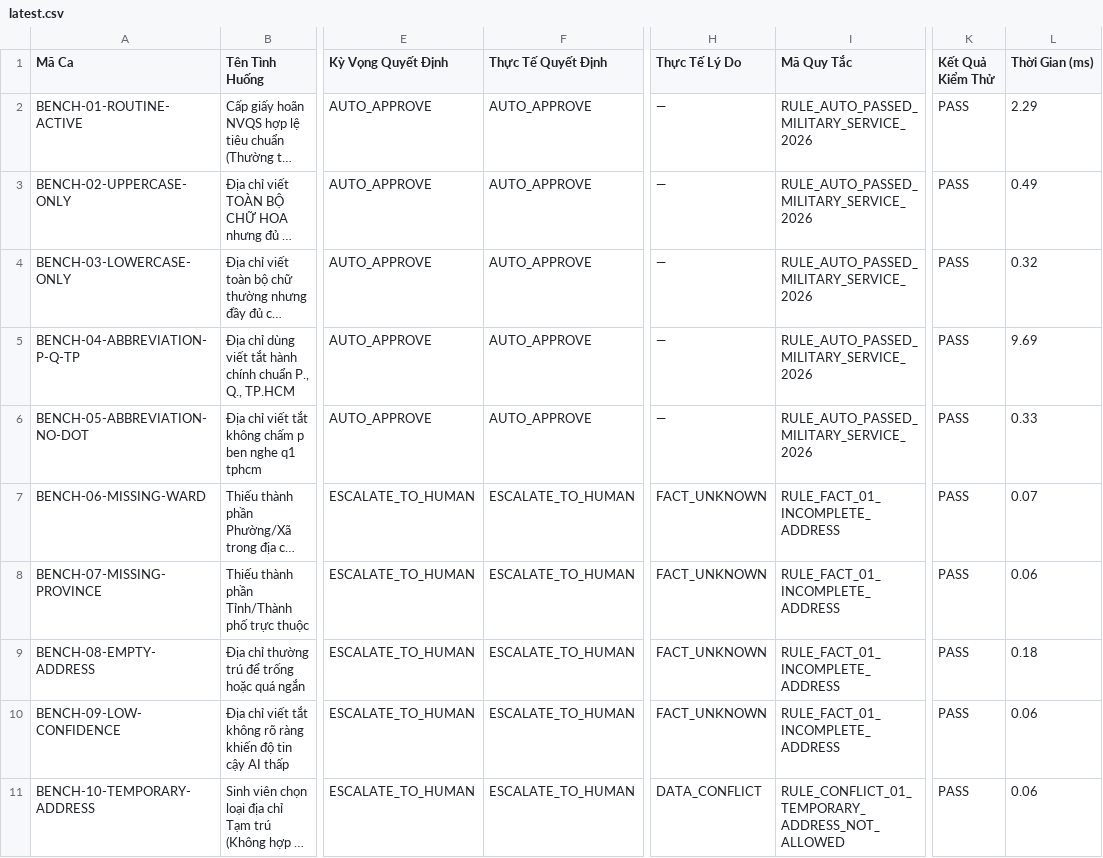
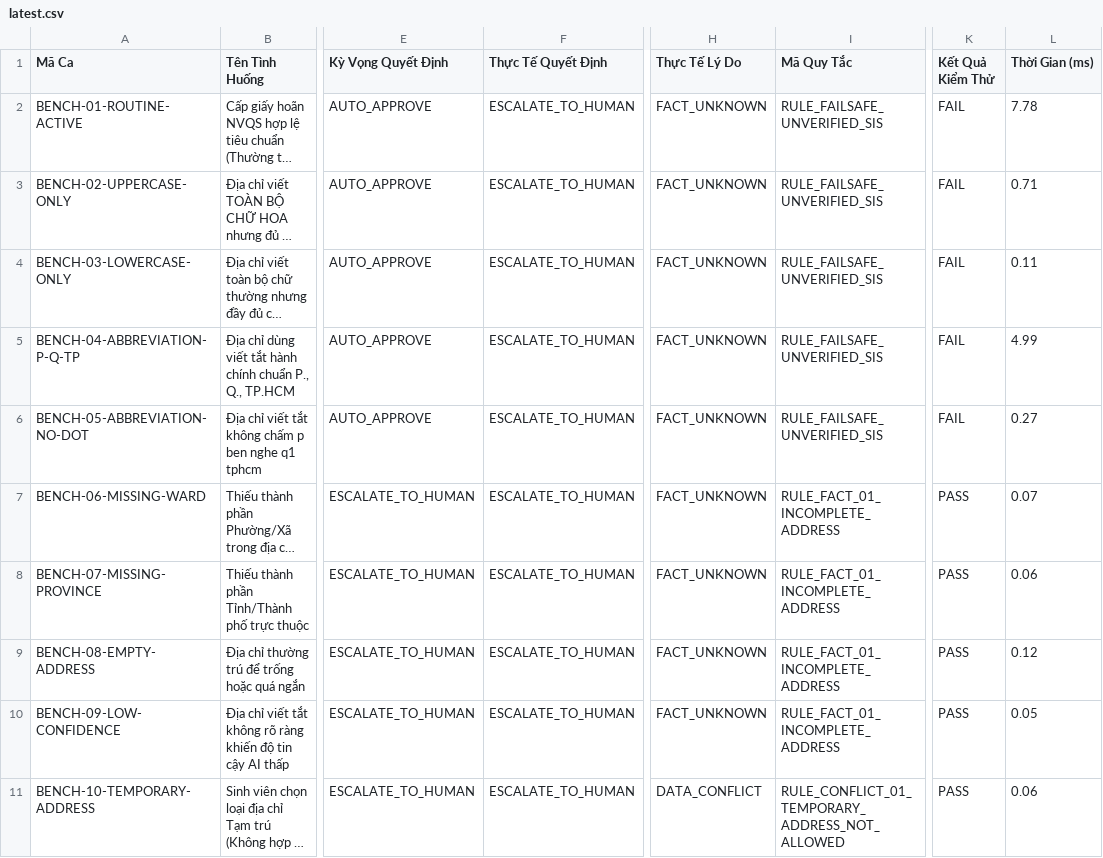
Before and after one commit to LeDucThinh203/MLAI, a CSV file: EDUASSISTANT/benchmark/results/latest.csv, drawn as a sheet; only a part is shown, gaps mark what is left out; long unchanged cells end in …; the diff covers the shown part only; the diff names each change by its address in the sheet, - before the commit and + after, or states it on an @@ line.

```diff
--- a/EDUASSISTANT/benchmark/results/latest.csv
+++ b/EDUASSISTANT/benchmark/results/latest.csv
-F2:F6 (Thực Tế Quyết Định): AUTO_APPROVE
+F2:F6 (Thực Tế Quyết Định): ESCALATE_TO_HUMAN
-H2:H6 (Thực Tế Lý Do): —
+H2:H6 (Thực Tế Lý Do): FACT_UNKNOWN
-I2:I6 (Mã Quy Tắc): RULE_AUTO_PASSED_MILITARY_SERVICE_2026
+I2:I6 (Mã Quy Tắc): RULE_FAILSAFE_UNVERIFIED_SIS
-K2:K6 (Kết Quả Kiểm Thử): PASS
+K2:K6 (Kết Quả Kiểm Thử): FAIL
-L2 (Thời Gian (ms)): 2.29
+L2 (Thời Gian (ms)): 7.78
-L3 (Thời Gian (ms)): 0.49
+L3 (Thời Gian (ms)): 0.71
-L4 (Thời Gian (ms)): 0.32
+L4 (Thời Gian (ms)): 0.11
-L5 (Thời Gian (ms)): 9.69
+L5 (Thời Gian (ms)): 4.99
-L6 (Thời Gian (ms)): 0.33
+L6 (Thời Gian (ms)): 0.27
-L9 (Thời Gian (ms)): 0.18
+L9 (Thời Gian (ms)): 0.12
-L10 (Thời Gian (ms)): 0.06
+L10 (Thời Gian (ms)): 0.05
```
Also changed, not shown: 8 edited cells elsewhere in this file, 5 other files.
